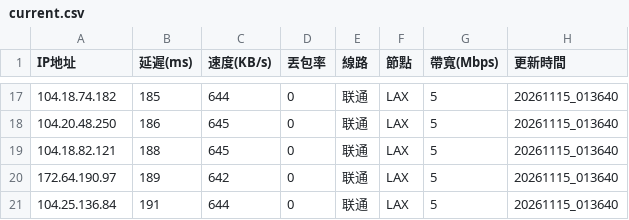
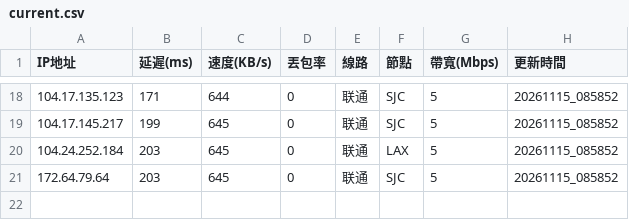
Before and after one commit to ssroom/ydltdx, a CSV file: data/current.csv, drawn as a sheet; only a part is shown, gaps mark what is left out; the diff covers the shown part only.

```diff
--- a/data/current.csv
+++ b/data/current.csv
@@ -17,5 +18,4 @@
-104.18.74.182,185,644,0,联通,LAX,5,20261115_013640
-104.20.48.250,186,645,0,联通,LAX,5,20261115_013640
-104.18.82.121,188,645,0,联通,LAX,5,20261115_013640
-172.64.190.97,189,642,0,联通,LAX,5,20261115_013640
-104.25.136.84,191,644,0,联通,LAX,5,20261115_013640
+104.17.135.123,171,644,0,联通,SJC,5,20261115_085852
+104.17.145.217,199,645,0,联通,SJC,5,20261115_085852
+104.24.252.184,203,645,0,联通,LAX,5,20261115_085852
+172.64.79.64,203,645,0,联通,SJC,5,20261115_085852
```
Also changed, not shown: 7 added rows, 6 removed rows and 28 edited cells elsewhere in this file, 7 other files.
